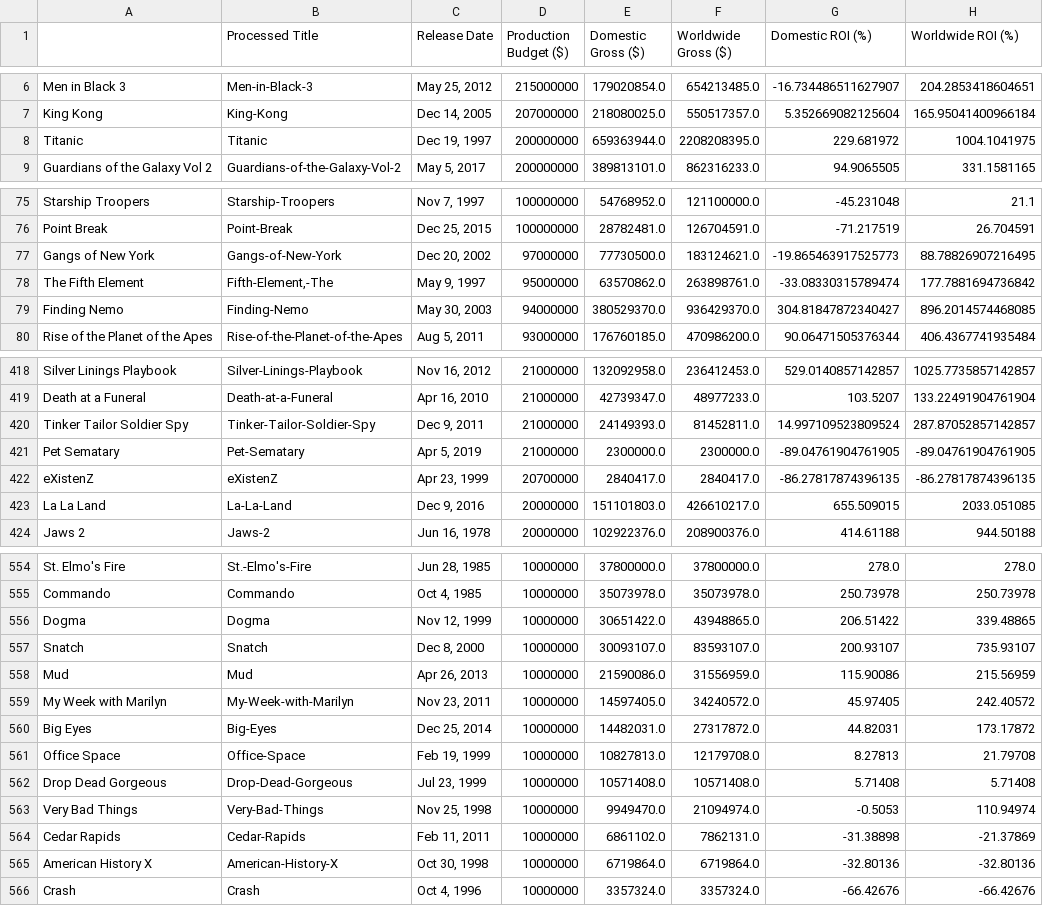
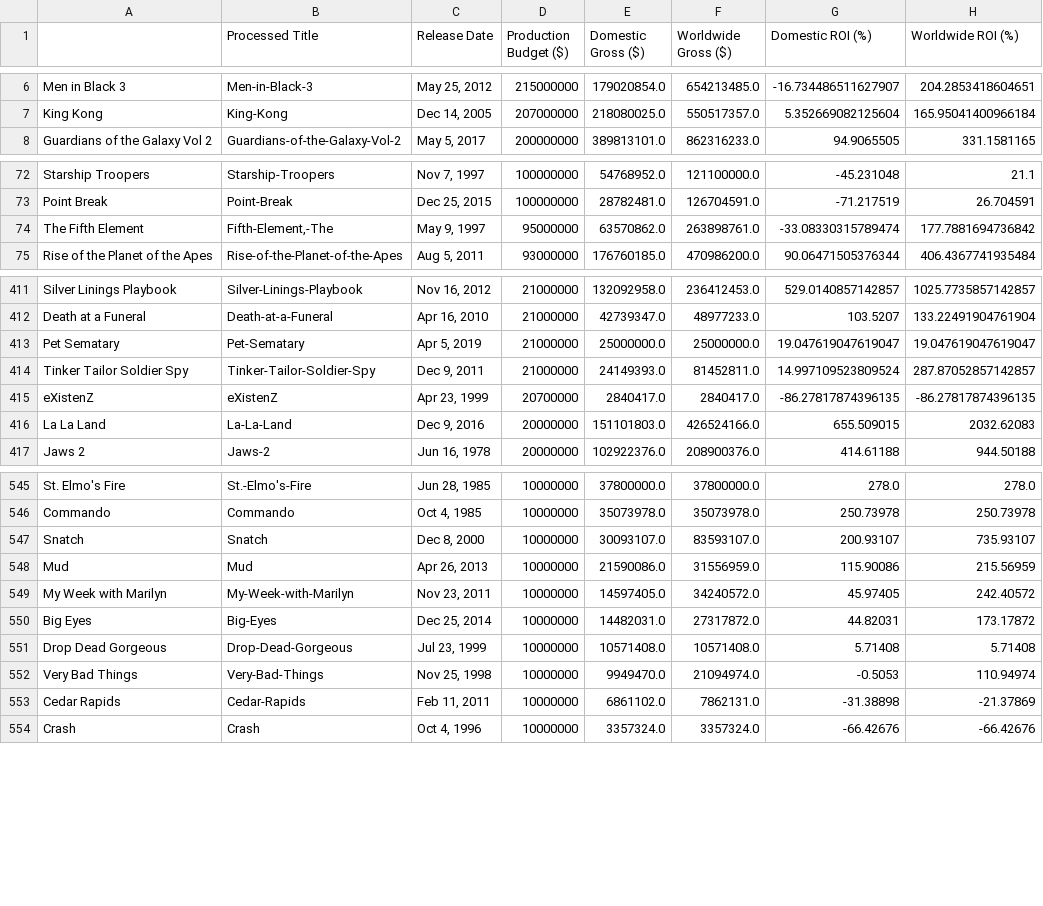
Before and after one commit to PedroUria/NLP-Movie_Scripts, a CSV file: success_data.csv, drawn as a sheet; only a part is shown, gaps mark what is left out; the diff covers the shown part only.

```diff
--- a/success_data.csv
+++ b/success_data.csv
@@ -7,3 +7,2 @@ Men in Black 3,Men-in-Black-3,"May 25, 2012",215000000,179020854.0,654213485.0,-
 King Kong,King-Kong,"Dec 14, 2005",207000000,218080025.0,550517357.0,5.352669082125604,165.95041400966184
-Titanic,Titanic,"Dec 19, 1997",200000000,659363944.0,2208208395.0,229.681972,1004.1041975
 Guardians of the Galaxy Vol 2,Guardians-of-the-Galaxy-Vol-2,"May 5, 2017",200000000,389813101.0,862316233.0,94.9065505,331.1581165
@@ -76,5 +73,3 @@ Starship Troopers,Starship-Troopers,"Nov 7, 1997",100000000,54768952.0,121100000
 Point Break,Point-Break,"Dec 25, 2015",100000000,28782481.0,126704591.0,-71.217519,26.704591
-Gangs of New York,Gangs-of-New-York,"Dec 20, 2002",97000000,77730500.0,183124621.0,-19.865463917525773,88.78826907216495
 The Fifth Element,"Fifth-Element,-The","May 9, 1997",95000000,63570862.0,263898761.0,-33.08330315789474,177.7881694736842
-Finding Nemo,Finding-Nemo,"May 30, 2003",94000000,380529370.0,936429370.0,304.81847872340427,896.2014574468085
 Rise of the Planet of the Apes,Rise-of-the-Planet-of-the-Apes,"Aug 5, 2011",93000000,176760185.0,470986200.0,90.06471505376344,406.4367741935484
@@ -419,6 +412,6 @@ Silver Linings Playbook,Silver-Linings-Playbook,"Nov 16, 2012",21000000,13209295
 Death at a Funeral,Death-at-a-Funeral,"Apr 16, 2010",21000000,42739347.0,48977233.0,103.5207,133.22491904761904
+Pet Sematary,Pet-Sematary,"Apr 5, 2019",21000000,25000000.0,25000000.0,19.047619047619047,19.047619047619047
 Tinker Tailor Soldier Spy,Tinker-Tailor-Soldier-Spy,"Dec 9, 2011",21000000,24149393.0,81452811.0,14.997109523809524,287.87052857142857
-Pet Sematary,Pet-Sematary,"Apr 5, 2019",21000000,2300000.0,2300000.0,-89.04761904761905,-89.04761904761905
 eXistenZ,eXistenZ,"Apr 23, 1999",20700000,2840417.0,2840417.0,-86.27817874396135,-86.27817874396135
-La La Land,La-La-Land,"Dec 9, 2016",20000000,151101803.0,426610217.0,655.509015,2033.051085
+La La Land,La-La-Land,"Dec 9, 2016",20000000,151101803.0,426524166.0,655.509015,2032.62083
 Jaws 2,Jaws-2,"Jun 16, 1978",20000000,102922376.0,208900376.0,414.61188,944.50188
@@ -555,3 +546,2 @@ St. Elmo's Fire,St.-Elmo's-Fire,"Jun 28, 1985",10000000,37800000.0,37800000.0,27
 Commando,Commando,"Oct 4, 1985",10000000,35073978.0,35073978.0,250.73978,250.73978
-Dogma,Dogma,"Nov 12, 1999",10000000,30651422.0,43948865.0,206.51422,339.48865
 Snatch,Snatch,"Dec 8, 2000",10000000,30093107.0,83593107.0,200.93107,735.93107
@@ -560,3 +550,2 @@ My Week with Marilyn,My-Week-with-Marilyn,"Nov 23, 2011",10000000,14597405.0,342
 Big Eyes,Big-Eyes,"Dec 25, 2014",10000000,14482031.0,27317872.0,44.82031,173.17872
-Office Space,Office-Space,"Feb 19, 1999",10000000,10827813.0,12179708.0,8.27813,21.79708
 Drop Dead Gorgeous,Drop-Dead-Gorgeous,"Jul 23, 1999",10000000,10571408.0,10571408.0,5.71408,5.71408
@@ -564,3 +553,2 @@ Very Bad Things,Very-Bad-Things,"Nov 25, 1998",10000000,9949470.0,21094974.0,-0.
 Cedar Rapids,Cedar-Rapids,"Feb 11, 2011",10000000,6861102.0,7862131.0,-31.38898,-21.37869
-American History X,American-History-X,"Oct 30, 1998",10000000,6719864.0,6719864.0,-32.80136,-32.80136
 Crash,Crash,"Oct 4, 1996",10000000,3357324.0,3357324.0,-66.42676,-66.42676
```
Also changed, not shown: 10 removed rows elsewhere in this file, 34 other files.
